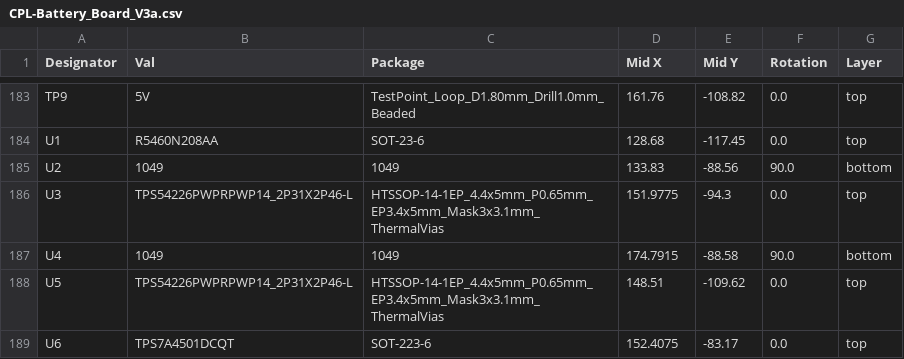
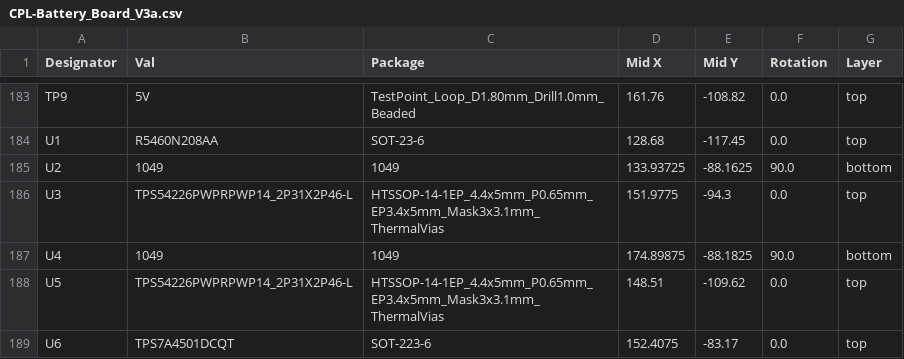
Before and after one commit to proveskit/battery_board, a CSV file: Battery_Board_V3a_with_lt3652/jlcpcb/production_files/CPL-Battery_Board_V3a.csv, drawn as a sheet; only a part is shown, gaps mark what is left out; the diff covers the shown part only.

```diff
--- a/Battery_Board_V3a_with_lt3652/jlcpcb/production_files/CPL-Battery_Board_V3a.csv
+++ b/Battery_Board_V3a_with_lt3652/jlcpcb/production_files/CPL-Battery_Board_V3a.csv
@@ -184,5 +184,5 @@ TP9,5V,TestPoint_Loop_D1.80mm_Drill1.0mm_Beaded,161.76,-108.82,0.0,top
 U1,R5460N208AA,SOT-23-6,128.68,-117.45,0.0,top
-U2,1049,1049,133.83,-88.56,90.0,bottom
+U2,1049,1049,133.93725,-88.1625,90.0,bottom
 U3,TPS54226PWPRPWP14_2P31X2P46-L,HTSSOP-14-1EP_4.4x5mm_P0.65mm_EP3.4x5mm_Mask3x3.1mm_ThermalVias,151.9775,-94.3,0.0,top
-U4,1049,1049,174.7915,-88.58,90.0,bottom
+U4,1049,1049,174.89875,-88.1825,90.0,bottom
 U5,TPS54226PWPRPWP14_2P31X2P46-L,HTSSOP-14-1EP_4.4x5mm_P0.65mm_EP3.4x5mm_Mask3x3.1mm_ThermalVias,148.51,-109.62,0.0,top
```
Also changed, not shown: 24 edited cells elsewhere in this file, Battery_Board_V3a_with_lt3652/jlcpcb/production_files/BOM-Battery_Board_V3a.csv, 27 other files.
